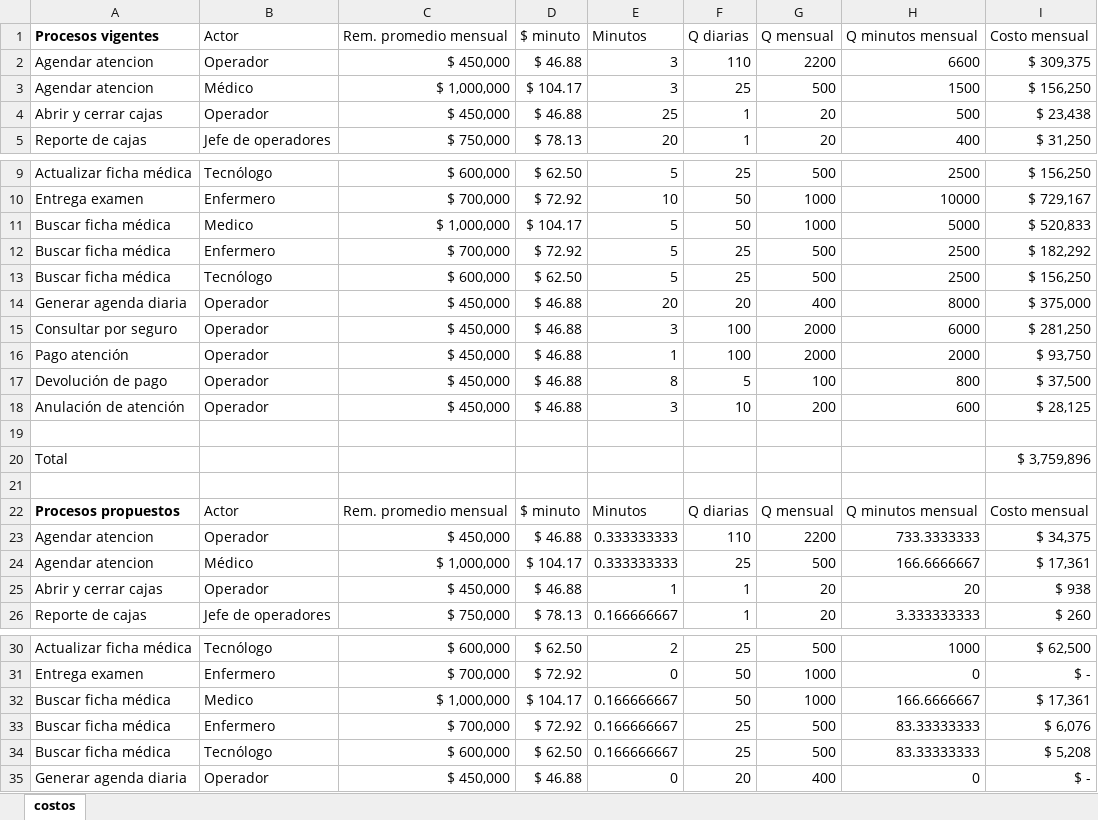
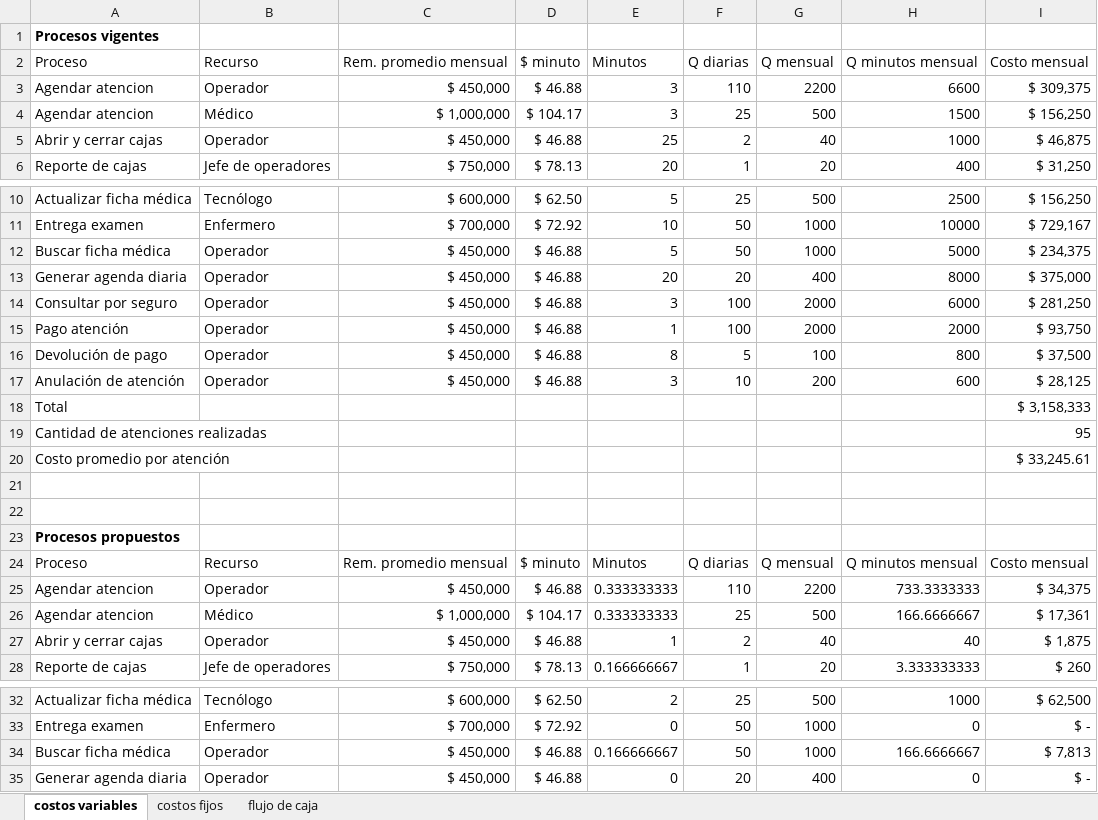
Before and after one commit to portafolio2016/hipocrates, an Excel workbook: docs/flujo-cmh.xlsx, sheet costos variables, drawn as a sheet; only a part is shown, gaps mark what is left out; values as stored, in another font and other column widths than the file's, no borders; removed rows and columns are numbered as before the commit, all else as after; the diff covers the shown part only; the diff names each change by its address in the sheet, - before the commit and + after, or states it on an @@ line.

```diff
--- a/docs/flujo-cmh.xlsx (sheet costos variables)
+++ b/docs/flujo-cmh.xlsx (sheet costos variables)
-sheet tab: costos
+sheet tab: costos variables
+sheet tab: costos fijos
+sheet tab: flujo de caja
+row 1: Procesos vigentes
-A2: Procesos vigentes
+A2: Proceso
-A2 bold: on
+A2 bold: off
-B2: Actor
+B2: Recurso
-F5 (Q diarias): 1
+F5 (Q diarias): 2
-G5 (Q mensual): 20
+G5 (Q mensual): 40
-H5 (Q minutos mensual): 500
+H5 (Q minutos mensual): 1000
-I5 (Costo mensual): $ 23,438
+I5 (Costo mensual): $ 46,875
-B12 (Recurso): Medico
+B12 (Recurso): Operador
-C12 (Rem. promedio mensual): $ 1,000,000
+C12 (Rem. promedio mensual): $ 450,000
-D12 ($ minuto): $ 104.17
+D12 ($ minuto): $ 46.88
-I12 (Costo mensual): $ 520,833
+I12 (Costo mensual): $ 234,375
-row 12: Buscar ficha médica | Enfermero | $ 700,000 | $ 72.92 | 5 | 25 | 500 | 2500 | $ 182,292
-row 13: Buscar ficha médica | Tecnólogo | $ 600,000 | $ 62.50 | 5 | 25 | 500 | 2500 | $ 156,250
+row 18: Total |  |  |  |  |  |  |  | $ 3,158,333
+row 19: Cantidad de atenciones realizadas |  |  |  |  |  |  |  | 95
+row 20: Costo promedio por atención |  |  |  |  |  |  |  | $ 33,245.61
-row 20: Total |  |  |  |  |  |  |  | $ 3,759,896
+row 23: Procesos propuestos
-A24 (Proceso): Procesos propuestos
+A24 (Proceso): Proceso
-A24 bold: on
+A24 bold: off
-B24 (Recurso): Actor
+B24 (Recurso): Recurso
-F27 (Q diarias): 1
+F27 (Q diarias): 2
-G27 (Q mensual): 20
+G27 (Q mensual): 40
-H27 (Q minutos mensual): 20
+H27 (Q minutos mensual): 40
-I27 (Costo mensual): $ 938
+I27 (Costo mensual): $ 1,875
-B34 (Recurso): Medico
+B34 (Recurso): Operador
-C34 (Rem. promedio mensual): $ 1,000,000
+C34 (Rem. promedio mensual): $ 450,000
-D34 ($ minuto): $ 104.17
+D34 ($ minuto): $ 46.88
-I34 (Costo mensual): $ 17,361
+I34 (Costo mensual): $ 7,813
-row 33: Buscar ficha médica | Enfermero | $ 700,000 | $ 72.92 | 0.166666667 | 25 | 500 | 83.33333333 | $ 6,076
-row 34: Buscar ficha médica | Tecnólogo | $ 600,000 | $ 62.50 | 0.166666667 | 25 | 500 | 83.33333333 | $ 5,208
```
Also changed, not shown: 1 added row, 2 removed rows and 3 edited cells elsewhere in this sheet, formulas that keep their value.
